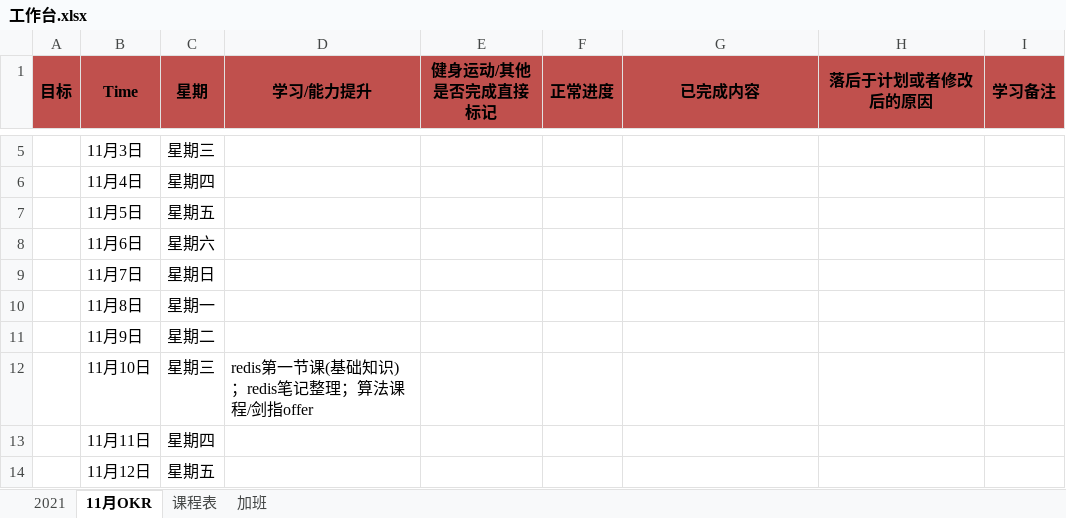
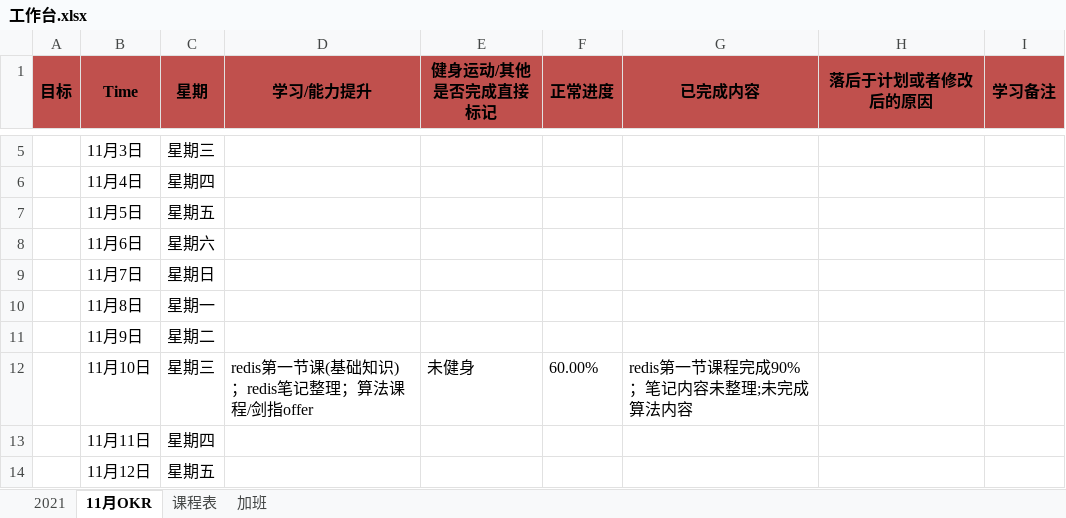
Before and after one commit to ATOZ-HJ/Bookmark, an Excel workbook: notebook/ToDo/工作台.xlsx, sheet 11月OKR, drawn as a sheet; only a part is shown, gaps mark what is left out; values as stored, in another font and other column widths than the file's, no borders; conditional formats not drawn; 2 other sheets too large or unreadable and not compared; the diff names each change by its address in the sheet, - before the commit and + after, or states it on an @@ line.

```diff
--- a/notebook/ToDo/工作台.xlsx (sheet 11月OKR)
+++ b/notebook/ToDo/工作台.xlsx (sheet 11月OKR)
-E12 (健身运动/其他 是否完成直接标记): (empty)
+E12 (健身运动/其他 是否完成直接标记): 未健身
-F12 (正常进度): (empty)
+F12 (正常进度): 60.00%
-G12 (已完成内容): (empty)
+G12 (已完成内容): redis第一节课程完成90%；笔记内容未整理;未完成算法内容
```
Also changed, not shown: charts or pictures, 1 other file.
